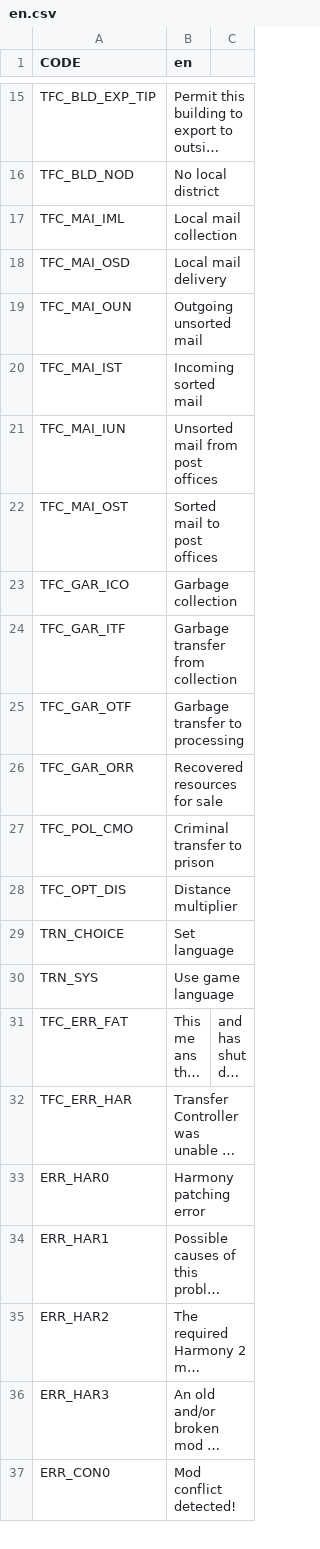
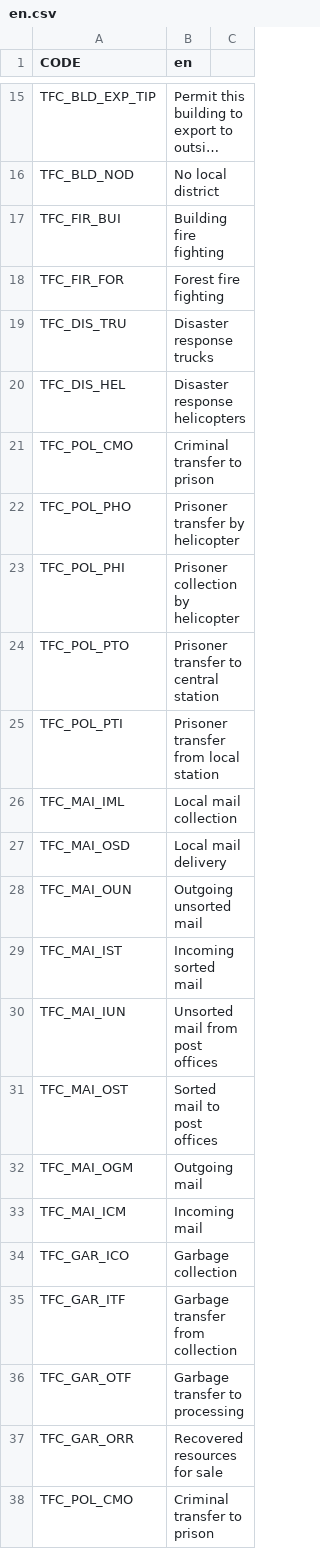
Before and after one commit to algernon-A/TransferController, a CSV file: Translations/en.csv, drawn as a sheet; only a part is shown, gaps mark what is left out; the shorter side is filled out with more unchanged rows; long unchanged cells end in …; the diff names each change by its address in the sheet, - before the commit and + after, or states it on an @@ line.

```diff
--- a/Translations/en.csv
+++ b/Translations/en.csv
+row 17: TFC_FIR_BUI | Building fire fighting
+row 18: TFC_FIR_FOR | Forest fire fighting
+row 19: TFC_DIS_TRU | Disaster response trucks
+row 20: TFC_DIS_HEL | Disaster response helicopters
+row 21: TFC_POL_CMO | Criminal transfer to prison
+row 22: TFC_POL_PHO | Prisoner transfer by helicopter
+row 23: TFC_POL_PHI | Prisoner collection by helicopter
+row 24: TFC_POL_PTO | Prisoner transfer to central station
+row 25: TFC_POL_PTI | Prisoner transfer from local station
+row 32: TFC_MAI_OGM | Outgoing mail
+row 33: TFC_MAI_ICM | Incoming mail
```
Also changed, not shown: 1 other file.
